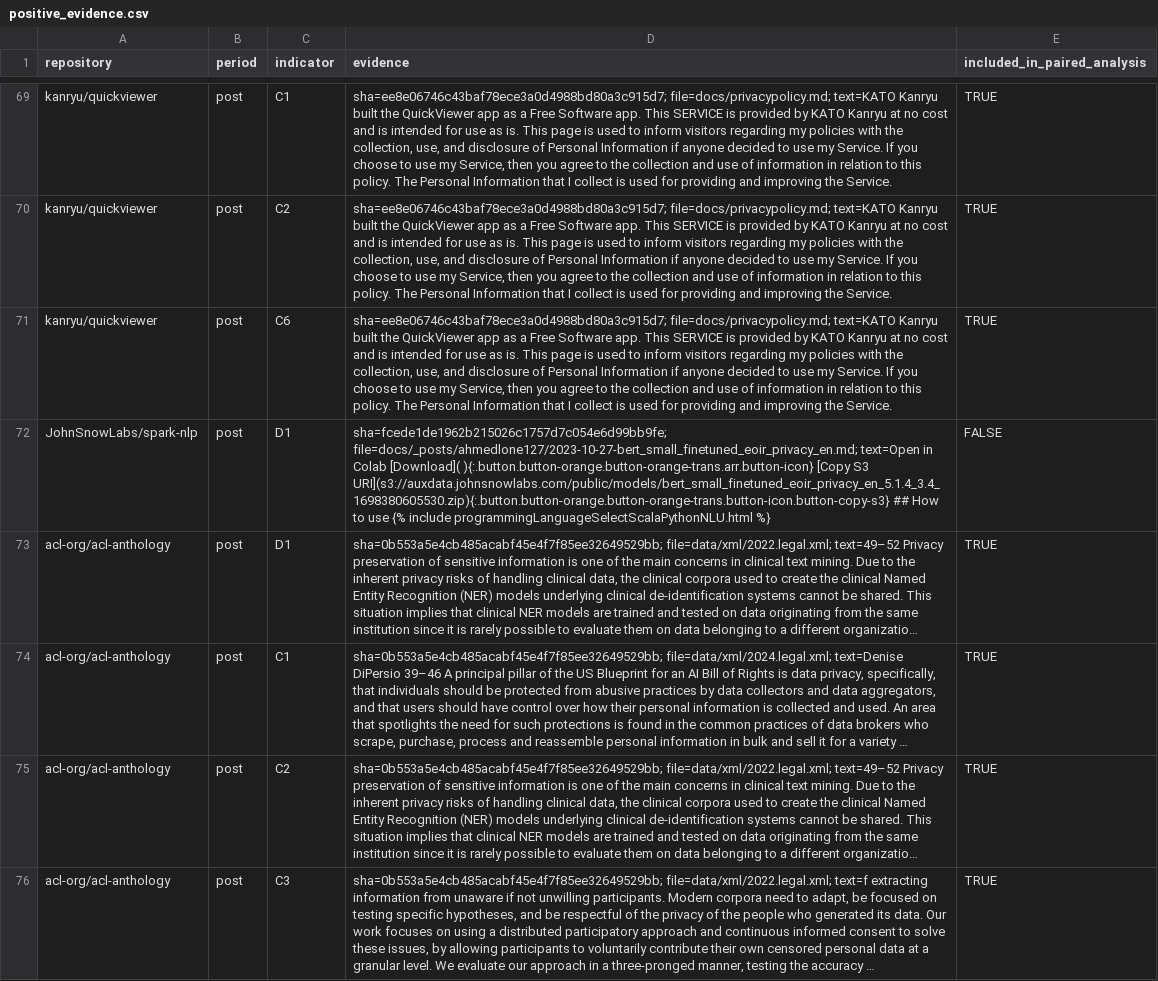
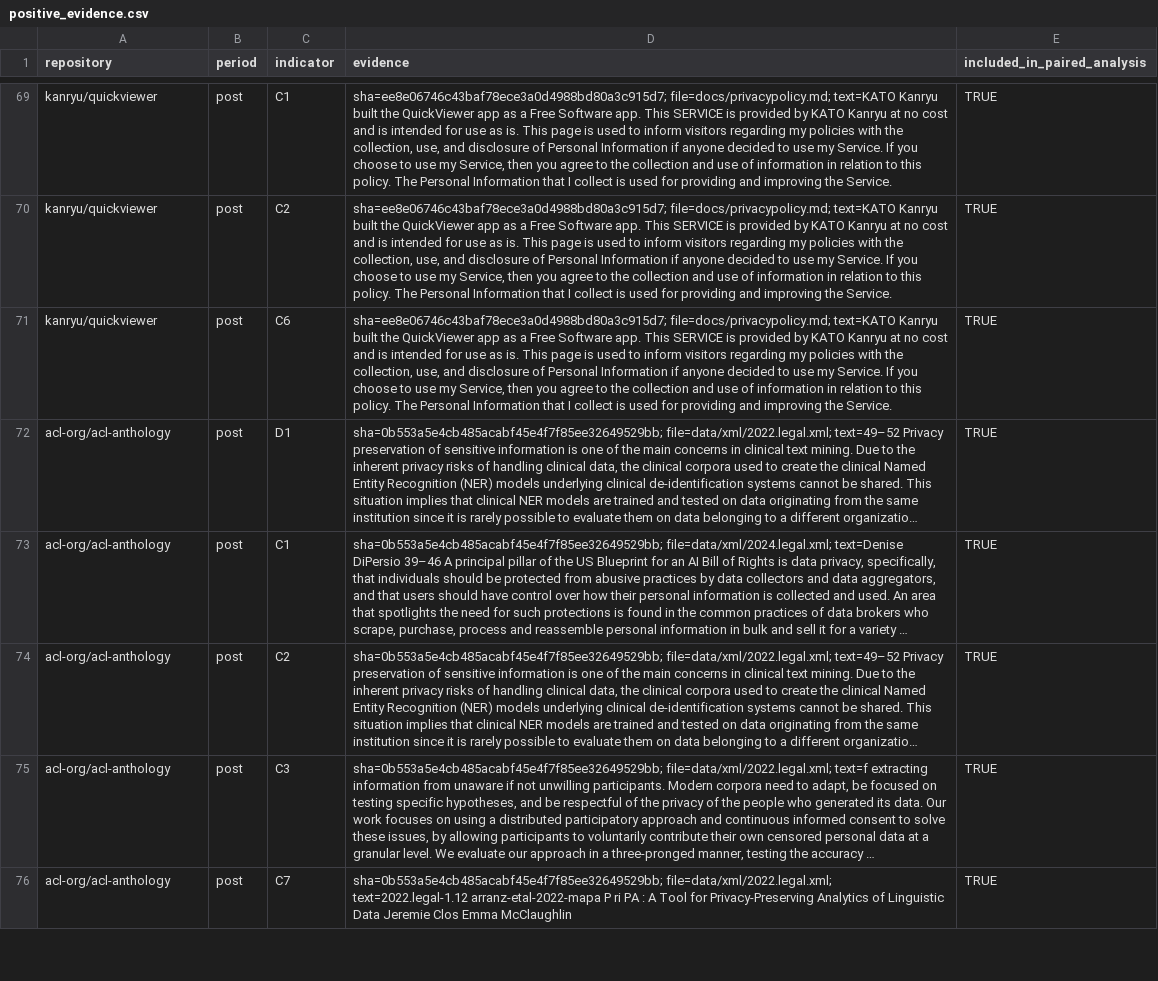
Before and after one commit to diegopn/github-ai-ml-privacy-documentation-gdpr, a CSV file: outputs/tables/positive_evidence.csv, drawn as a sheet; only a part is shown, gaps mark what is left out; the shorter side is filled out with more unchanged rows; long unchanged cells end in …; the diff names each change by its address in the sheet, - before the commit and + after, or states it on an @@ line.

```diff
--- a/outputs/tables/positive_evidence.csv
+++ b/outputs/tables/positive_evidence.csv
-row 72: JohnSnowLabs/spark-nlp | post | D1 | sha=fcede1de1962b215026c1757d7c054e6d99bb9fe; file=docs/_posts/ahmedlone127/2023-10-27-bert_small_finetuned_eoir_privacy_en.md; text=Open in Colab [Download]( ){:.button.button-orange.button-orange-trans.arr.button-icon} [Copy S3 URI](s3://auxdata.johnsnowlabs.com/public/models/bert_small_finetuned_eoir_privacy_en_5.1.4_3.4_1698380605530.zip){:.button.button-orange.button-orange-trans.button-icon.button-copy-s3} ## How to use {% include programmingLanguageSelectScalaPythonNLU.html %} | FALSE
```
Also changed, not shown: inputs/final/selected_repositories.csv, outputs/tables/statistics_r.csv, 21 other files.
